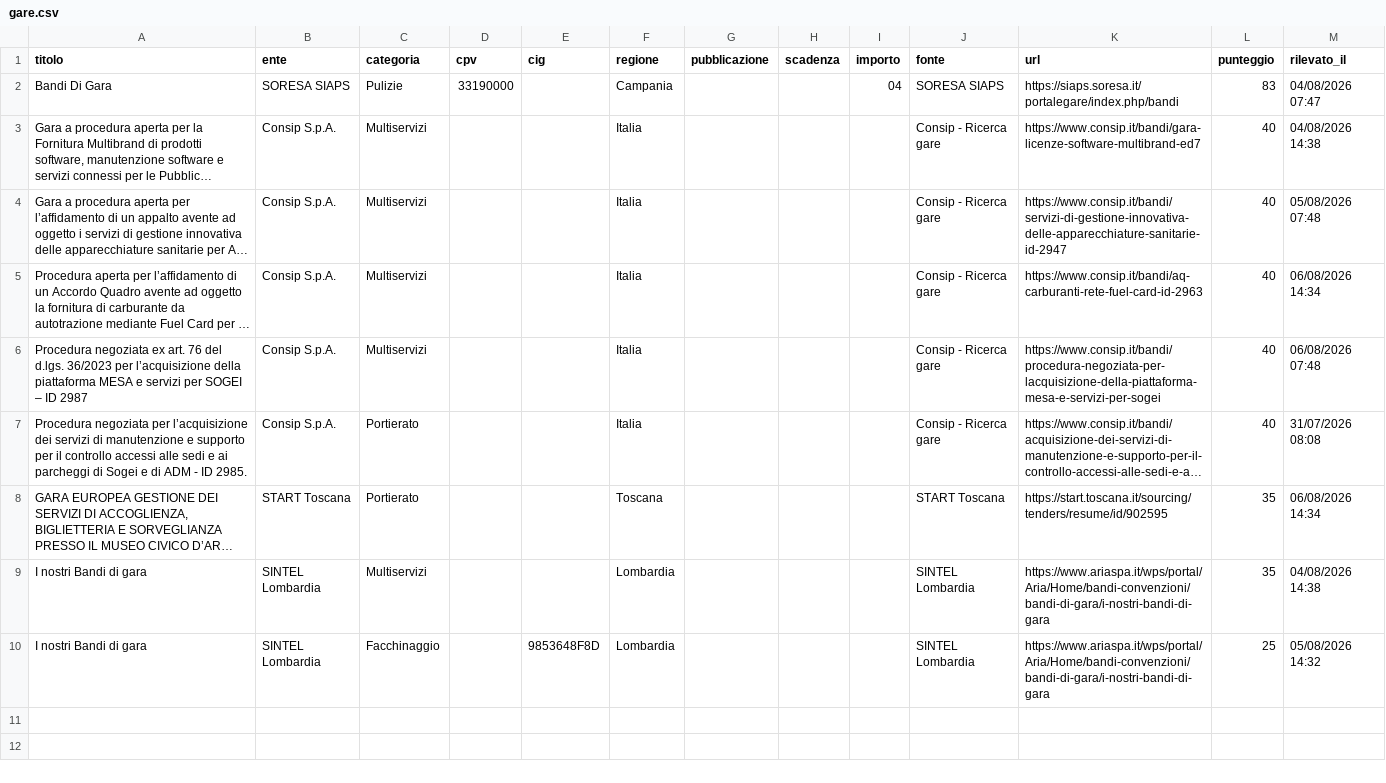
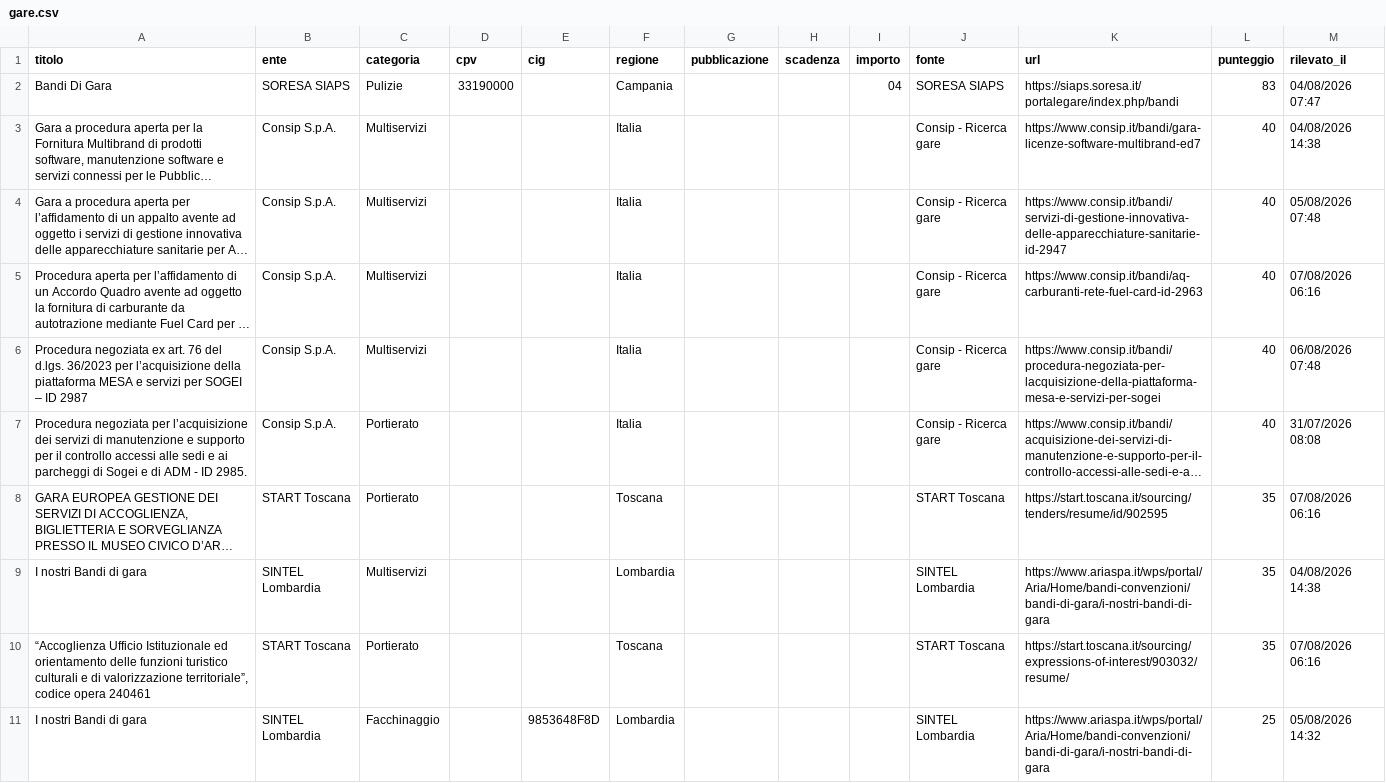
Before and after one commit to giovannipiccionebusiness-sudo/radar-appalti, a CSV file: data/gare.csv, drawn as a sheet; long unchanged cells end in …; the diff names each change by its address in the sheet, - before the commit and + after, or states it on an @@ line.

```diff
--- a/data/gare.csv
+++ b/data/gare.csv
-M5 (rilevato_il): 06/08/2026 14:34
+M5 (rilevato_il): 07/08/2026 06:16
-M8 (rilevato_il): 06/08/2026 14:34
+M8 (rilevato_il): 07/08/2026 06:16
+row 10: “Accoglienza Ufficio Istituzionale ed orientamento delle funzioni turistico culturali e di valorizzazione territoriale”, codice opera 240461 | START Toscana | Portierato |  |  | Toscana |  |  |  | START Toscana | https://start.toscana.it/sourcing/expressions-of-interest/903032/resume/ | 35 | 07/08/2026 06:16
```
Also changed, not shown: 1 other file.
